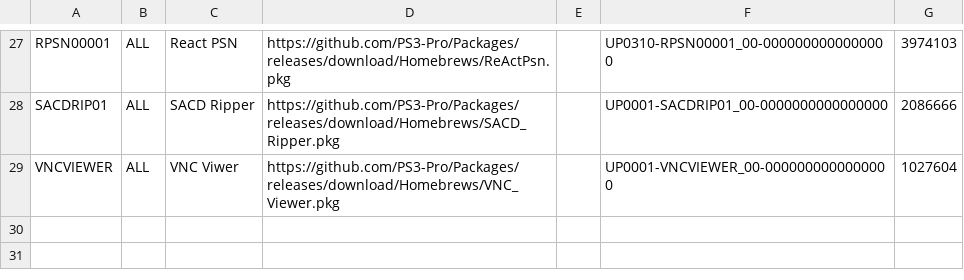
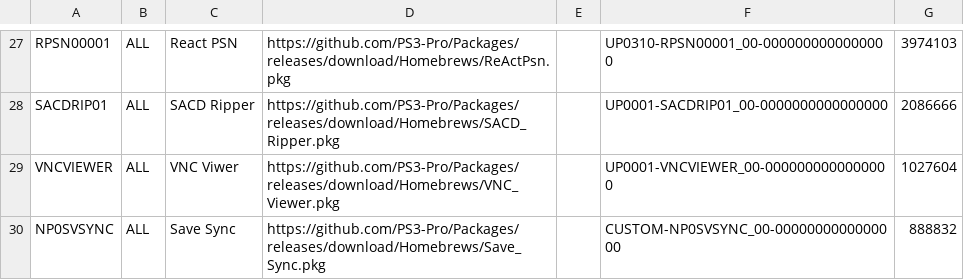
Before and after one commit to PS3-Pro/PSN-Content, a TSV file: resources/database/content/unofficial/tools.tsv, drawn as a sheet; only a part is shown, gaps mark what is left out; the diff names each change by its address in the sheet, - before the commit and + after, or states it on an @@ line.

Commit message:
Release

```diff
--- a/resources/database/content/unofficial/tools.tsv
+++ b/resources/database/content/unofficial/tools.tsv
+row 30: NP0SVSYNC | ALL | Save Sync | https://github.com/PS3-Pro/Packages/releases/download/Homebrews/Save_Sync.pkg |  | CUSTOM-NP0SVSYNC_00-0000000000000000 | 888832
```
